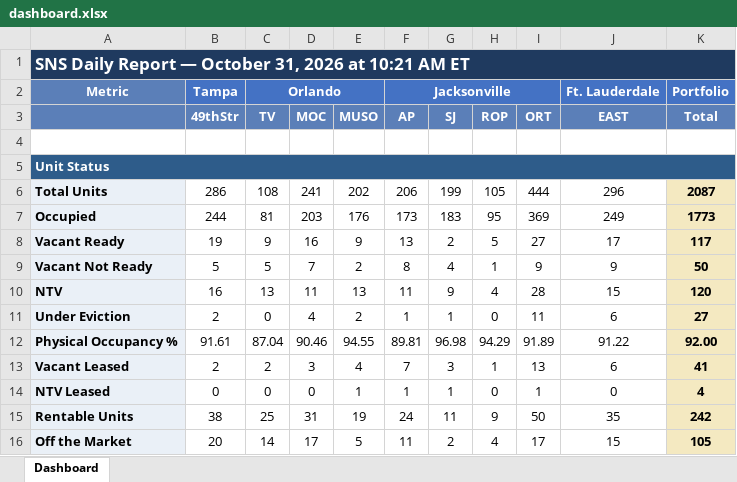
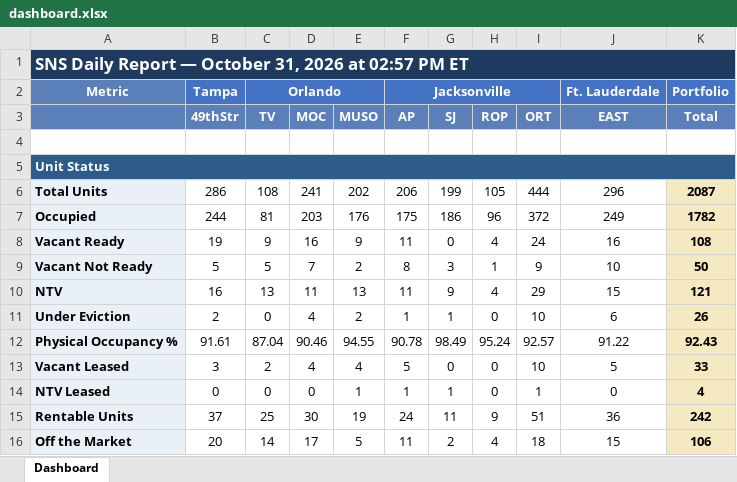
Before and after one commit to ymi-flowing/sns-daily-report, an Excel workbook: dashboard.xlsx, sheet Dashboard, drawn as a sheet; only a part is shown; values as stored, in another font and other column widths than the file's, no borders; removed rows and columns are numbered as before the commit, all else as after; the diff covers the shown part only; the diff names each change by its address in the sheet, - before the commit and + after, or states it on an @@ line.

```diff
--- a/dashboard.xlsx (sheet Dashboard)
+++ b/dashboard.xlsx (sheet Dashboard)
-A1: …2026 at 10:21 AM ET
+A1: …2026 at 02:57 PM ET
-F7 (AP): 173
+F7 (AP): 175
-G7 (SJ): 183
+G7 (SJ): 186
-H7 (ROP): 95
+H7 (ROP): 96
-I7 (ORT): 369
+I7 (ORT): 372
-K7 (Total): 1773
+K7 (Total): 1782
-F8 (AP): 13
+F8 (AP): 11
-G8 (SJ): 2
+G8 (SJ): 0
-H8 (ROP): 5
+H8 (ROP): 4
-I8 (ORT): 27
+I8 (ORT): 24
-J8 (EAST): 17
+J8 (EAST): 16
-K8 (Total): 117
+K8 (Total): 108
-G9 (SJ): 4
+G9 (SJ): 3
-J9 (EAST): 9
+J9 (EAST): 10
-I10 (ORT): 28
+I10 (ORT): 29
-K10 (Total): 120
+K10 (Total): 121
-I11 (ORT): 11
+I11 (ORT): 10
-K11 (Total): 27
+K11 (Total): 26
-F12 (AP): 89.81
+F12 (AP): 90.78
-G12 (SJ): 96.98
+G12 (SJ): 98.49
-H12 (ROP): 94.29
+H12 (ROP): 95.24
-I12 (ORT): 91.89
+I12 (ORT): 92.57
-K12 (Total): 92.00
+K12 (Total): 92.43
-row 13: Vacant Leased | 2 | 2 | 3 | 4 | 7 | 3 | 1 | 13 | 6 | 41
+row 13: Vacant Leased | 3 | 2 | 4 | 4 | 5 | 0 | 0 | 10 | 5 | 33
-B15 (49thStr): 38
+B15 (49thStr): 37
-D15 (MOC): 31
+D15 (MOC): 30
-I15 (ORT): 50
+I15 (ORT): 51
-J15 (EAST): 35
+J15 (EAST): 36
-I16 (ORT): 17
+I16 (ORT): 18
-K16 (Total): 105
+K16 (Total): 106
```
Also changed, not shown: 74 edited cells elsewhere in this sheet, 4 other files.
